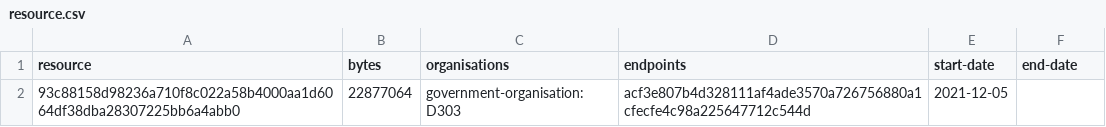
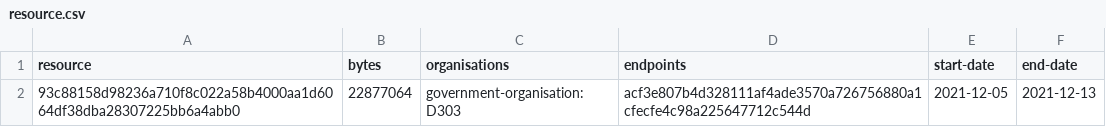
Before and after one commit to digital-land/region-collection, a CSV file: collection/resource.csv, drawn as a sheet.

```diff
--- a/collection/resource.csv
+++ b/collection/resource.csv
@@ -1,2 +1,2 @@
 resource,bytes,organisations,endpoints,start-date,end-date
-93c88158d98236a710f8c022a58b4000aa1d6064df38dba28307225bb6a4abb0,22877064,government-organisation:D303,acf3e807b4d328111af4ade3570a726756880a1cfecfe4c98a225647712c544d,2021-12-05,
+93c88158d98236a710f8c022a58b4000aa1d6064df38dba28307225bb6a4abb0,22877064,government-organisation:D303,acf3e807b4d328111af4ade3570a726756880a1cfecfe4c98a225647712c544d,2021-12-05,2021-12-13
```
Also changed, not shown: collection/log.csv.
